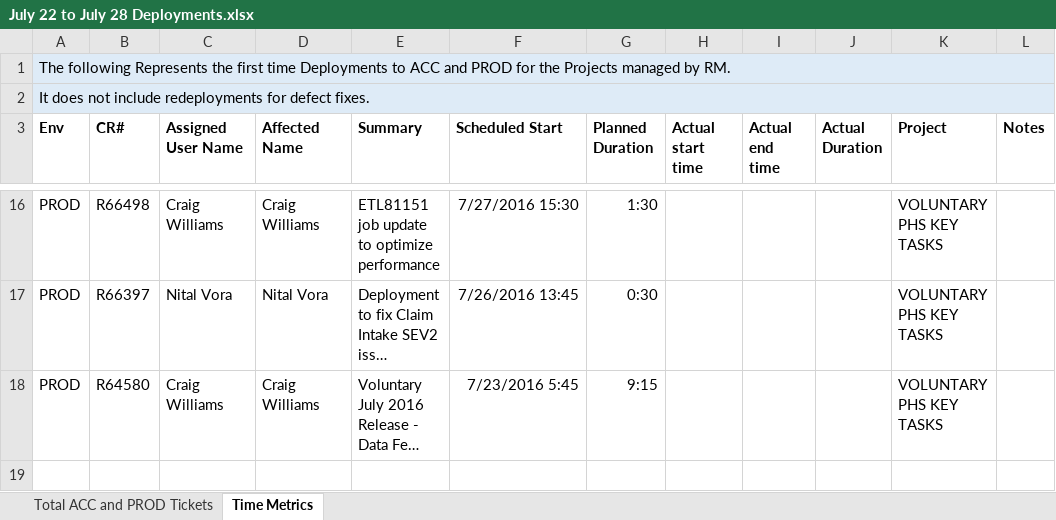
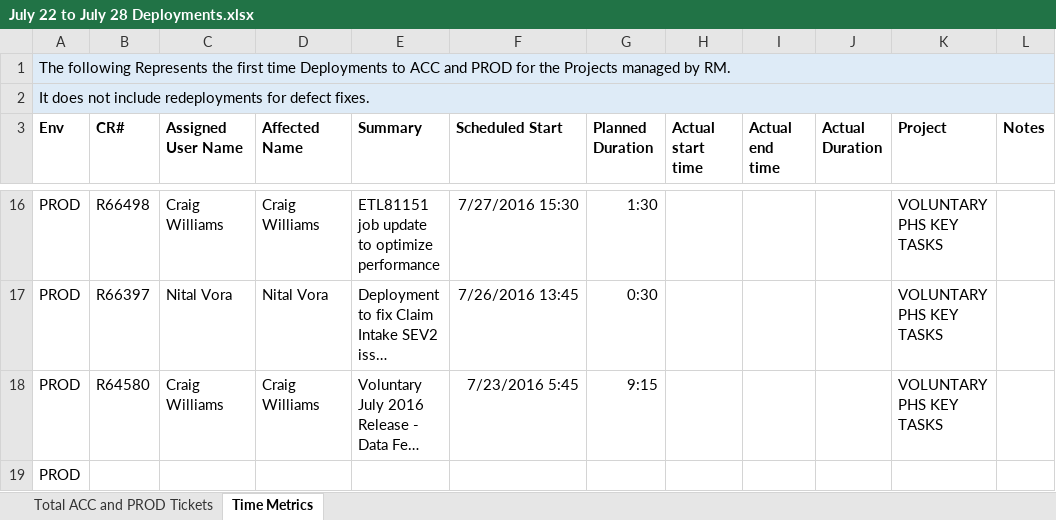
Before and after one commit to standardfin/KarenTraining, an Excel workbook: July 22 to July 28 Deployments.xlsx, sheet Time Metrics, drawn as a sheet; only a part is shown, gaps mark what is left out; long unchanged cells end in …; values as stored, in another font and other column widths than the file's, no borders; the diff names each change by its address in the sheet, - before the commit and + after, or states it on an @@ line.

Commit message:
Add files via upload

```diff
--- a/July 22 to July 28 Deployments.xlsx (sheet Time Metrics)
+++ b/July 22 to July 28 Deployments.xlsx (sheet Time Metrics)
+row 19: PROD
```
